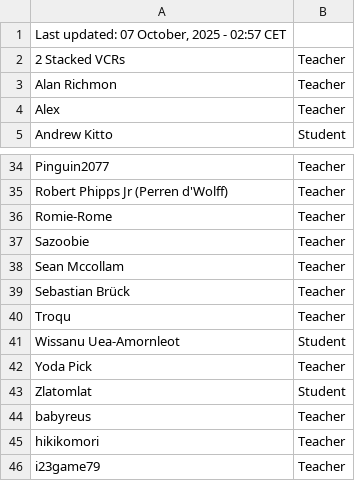
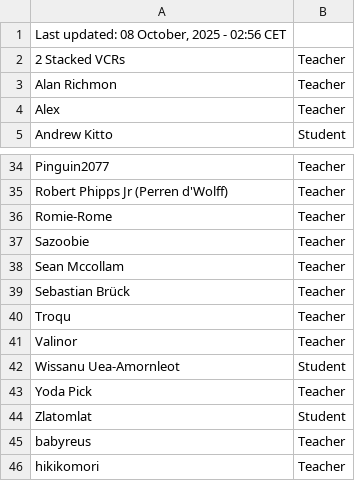
Before and after one commit to SuIT-pub/Mind-the-School, a CSV file: game/members.csv, drawn as a sheet; only a part is shown, gaps mark what is left out; the shorter side is filled out with more unchanged rows.

Commit message:
BOT:Updated members.csv

```diff
--- a/game/members.csv
+++ b/game/members.csv
@@ -1,2 +1,2 @@
-Last updated: 07 October, 2025 - 02:57 CET
+Last updated: 08 October, 2025 - 02:56 CET
 2 Stacked VCRs;Teacher
@@ -40,2 +40,3 @@ Sebastian Brück;Teacher
 Troqu;Teacher
+Valinor;Teacher
 Wissanu Uea-Amornleot;Student
```
